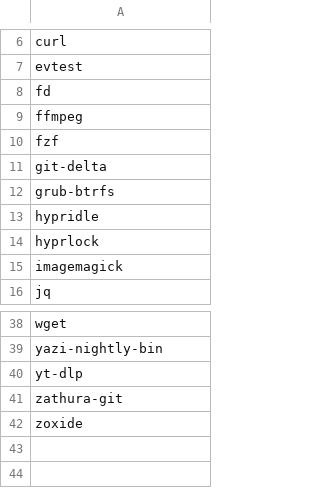
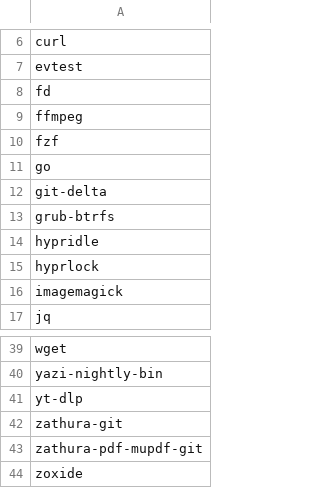
Before and after one commit to utono/install, a CSV file: paclists/mar-2025.csv, drawn as a sheet; only a part is shown, gaps mark what is left out.

```diff
--- a/paclists/mar-2025.csv
+++ b/paclists/mar-2025.csv
@@ -10,2 +10,3 @@ ffmpeg
 fzf
+go
 git-delta
@@ -41,2 +42,3 @@ yt-dlp
 zathura-git
+zathura-pdf-mupdf-git
 zoxide
```
Also changed, not shown: 1 other file.
